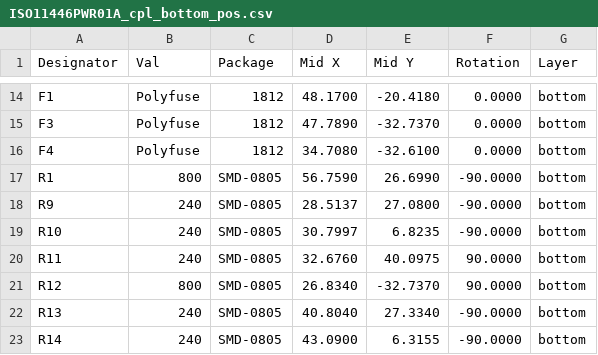
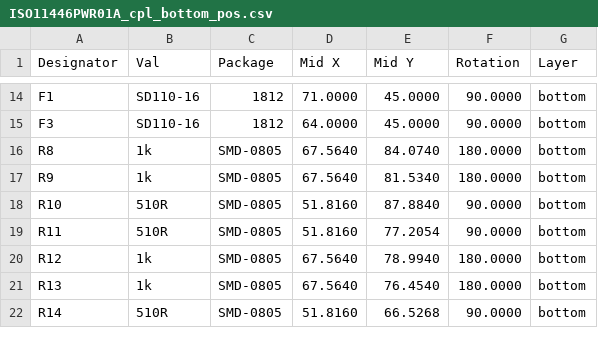
Before and after one commit to mlab-modules/ISO11446PWR01, a CSV file: hw/cam_profi/PnP/ISO11446PWR01A_cpl_bottom_pos.csv, drawn as a sheet; only a part is shown, gaps mark what is left out; the diff covers the shown part only.

```diff
--- a/hw/cam_profi/PnP/ISO11446PWR01A_cpl_bottom_pos.csv
+++ b/hw/cam_profi/PnP/ISO11446PWR01A_cpl_bottom_pos.csv
@@ -14,10 +14,9 @@ Designator,Val,Package,Mid X,Mid Y,Rotation,Layer
-"F1","Polyfuse","1812",48.1700,-20.4180,0.0000,bottom
-"F3","Polyfuse","1812",47.7890,-32.7370,0.0000,bottom
-"F4","Polyfuse","1812",34.7080,-32.6100,0.0000,bottom
-"R1","800","SMD-0805",56.7590,26.6990,-90.0000,bottom
-"R9","240","SMD-0805",28.5137,27.0800,-90.0000,bottom
-"R10","240","SMD-0805",30.7997,6.8235,-90.0000,bottom
-"R11","240","SMD-0805",32.6760,40.0975,90.0000,bottom
-"R12","800","SMD-0805",26.8340,-32.7370,90.0000,bottom
-"R13","240","SMD-0805",40.8040,27.3340,-90.0000,bottom
-"R14","240","SMD-0805",43.0900,6.3155,-90.0000,bottom
+"F1","SD110-16","1812",71.0000,45.0000,90.0000,bottom
+"F3","SD110-16","1812",64.0000,45.0000,90.0000,bottom
+"R8","1k","SMD-0805",67.5640,84.0740,180.0000,bottom
+"R9","1k","SMD-0805",67.5640,81.5340,180.0000,bottom
+"R10","510R","SMD-0805",51.8160,87.8840,90.0000,bottom
+"R11","510R","SMD-0805",51.8160,77.2054,90.0000,bottom
+"R12","1k","SMD-0805",67.5640,78.9940,180.0000,bottom
+"R13","1k","SMD-0805",67.5640,76.4540,180.0000,bottom
+"R14","510R","SMD-0805",51.8160,66.5268,90.0000,bottom
```
Also changed, not shown: 82 edited cells elsewhere in this file, hw/cam_profi/ISO11446PWR01A-both_pos.csv, 41 other files.
